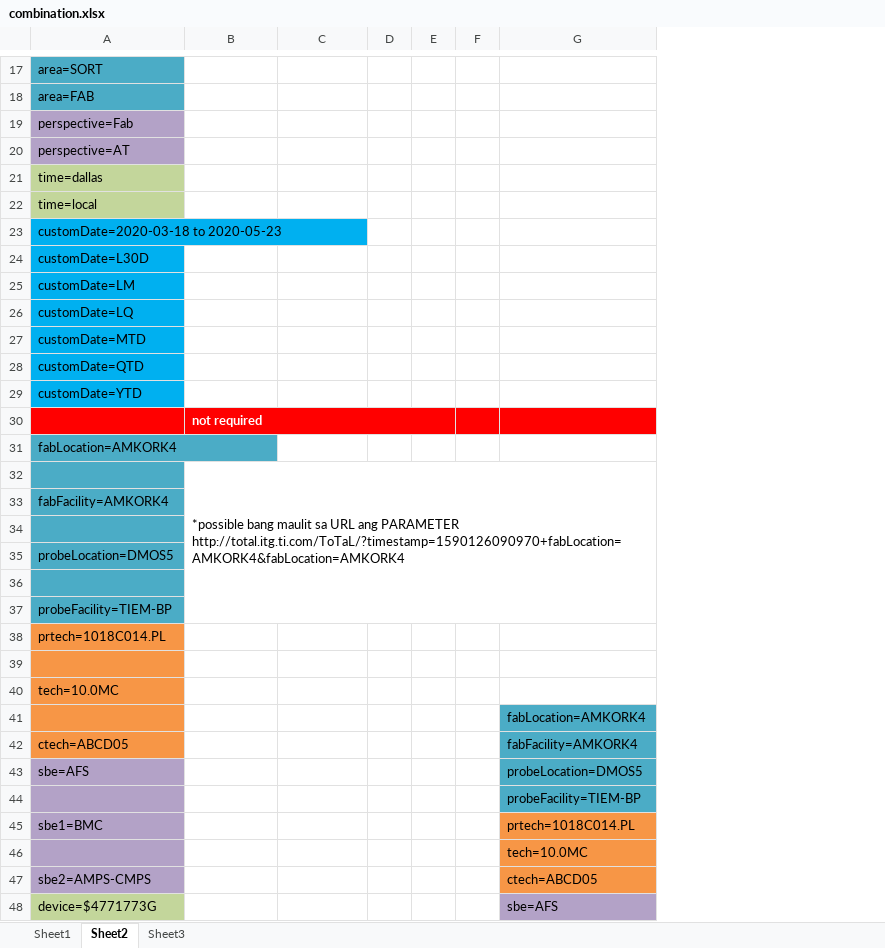
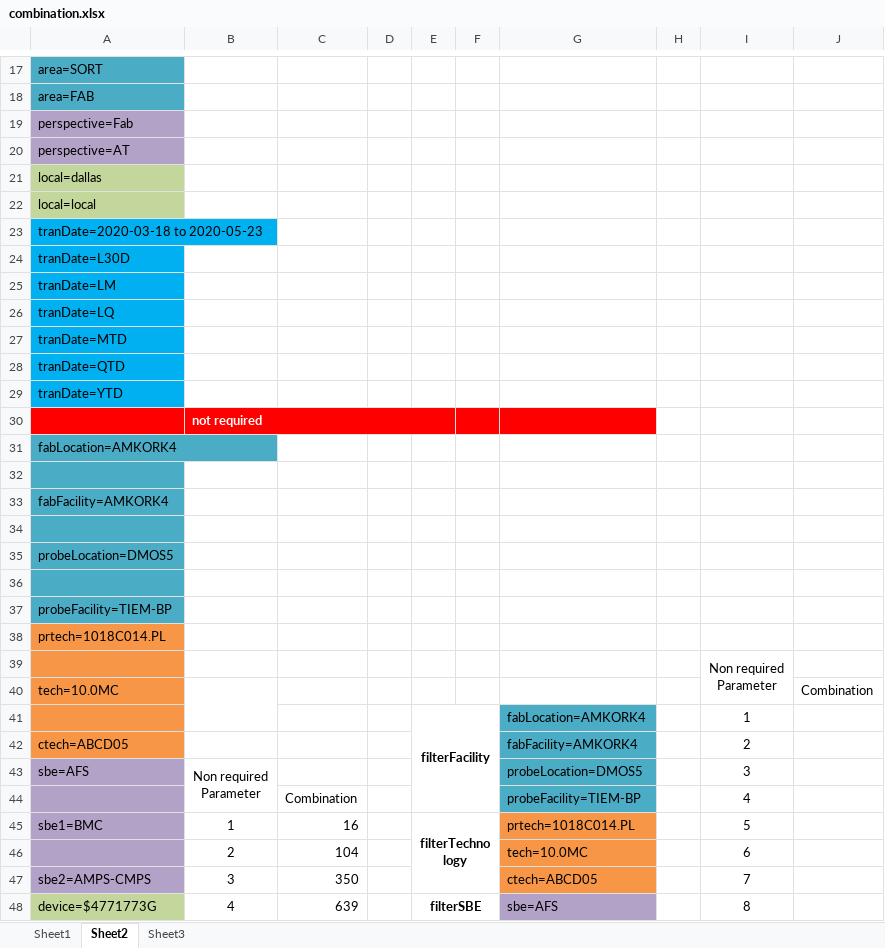
Before and after one commit to manzonPanda/ToTaL-WIPRO, an Excel workbook: combination.xlsx, sheet Sheet2, drawn as a sheet; only a part is shown, gaps mark what is left out; values as stored, in another font and other column widths than the file's, no borders; removed rows and columns are numbered as before the commit, all else as after; ↵ is a line break in a cell; the diff covers the shown part only; the diff names each change by its address in the sheet, - before the commit and + after, or states it on an @@ line.

Commit message:
solved combination of non-required parameter

```diff
--- a/combination.xlsx (sheet Sheet2)
+++ b/combination.xlsx (sheet Sheet2)
-column E, empty
+column E, rows 41-45: filterFacility |  |  |  | filterTechnology; row 48: filterSBE
+column H, empty
+column I, rows 39-45: Non required ↵ Parameter |  | 1 | 2 | 3 | 4 | 5; rows 47-48: 7 | 8
+column J, row 40: Combination
-A21: time=dallas
+A21: local=dallas
-A22: time=local
+A22: local=local
-A23: customDate=2020-03-18 to 2020-05-23
+A23: tranDate=2020-03-18 to 2020-05-23
-A24: customDate=L30D
+A24: tranDate=L30D
-A25: customDate=LM
+A25: tranDate=LM
-A26: customDate=LQ
+A26: tranDate=LQ
-A27: customDate=MTD
+A27: tranDate=MTD
-A28: customDate=QTD
+A28: tranDate=QTD
-A29: customDate=YTD
+A29: tranDate=YTD
-B32: *possible bang maulit sa URL ang PARAMETER ↵ http://total.itg.ti.com/ToTaL/?timestamp=1590126090970+fabLocation=AMKORK4&fabLocation=AMKORK4
+B32: (empty)
-B32:G37 merged
+B40:B41 merged
-B43: (empty)
+B43: Non required ↵ Parameter
+B43:B44 merged
-C44: (empty)
+C44: Combination
-B45: (empty)
+B45: 1
-C45: (empty)
+C45: 16
-row 46:  |  |  |  |  |  | tech=10.0MC
+row 46:  | 2 | 104 |  |  |  | tech=10.0MC |  | 6
-B47: (empty)
+B47: 3
-C47: (empty)
+C47: 350
-B48: (empty)
+B48: 4
-C48: (empty)
+C48: 639
```
Also changed, not shown: 2 added rows, 2 removed rows, 8 edited cells, cell formats and merged cells elsewhere in this sheet, 3 other files.
